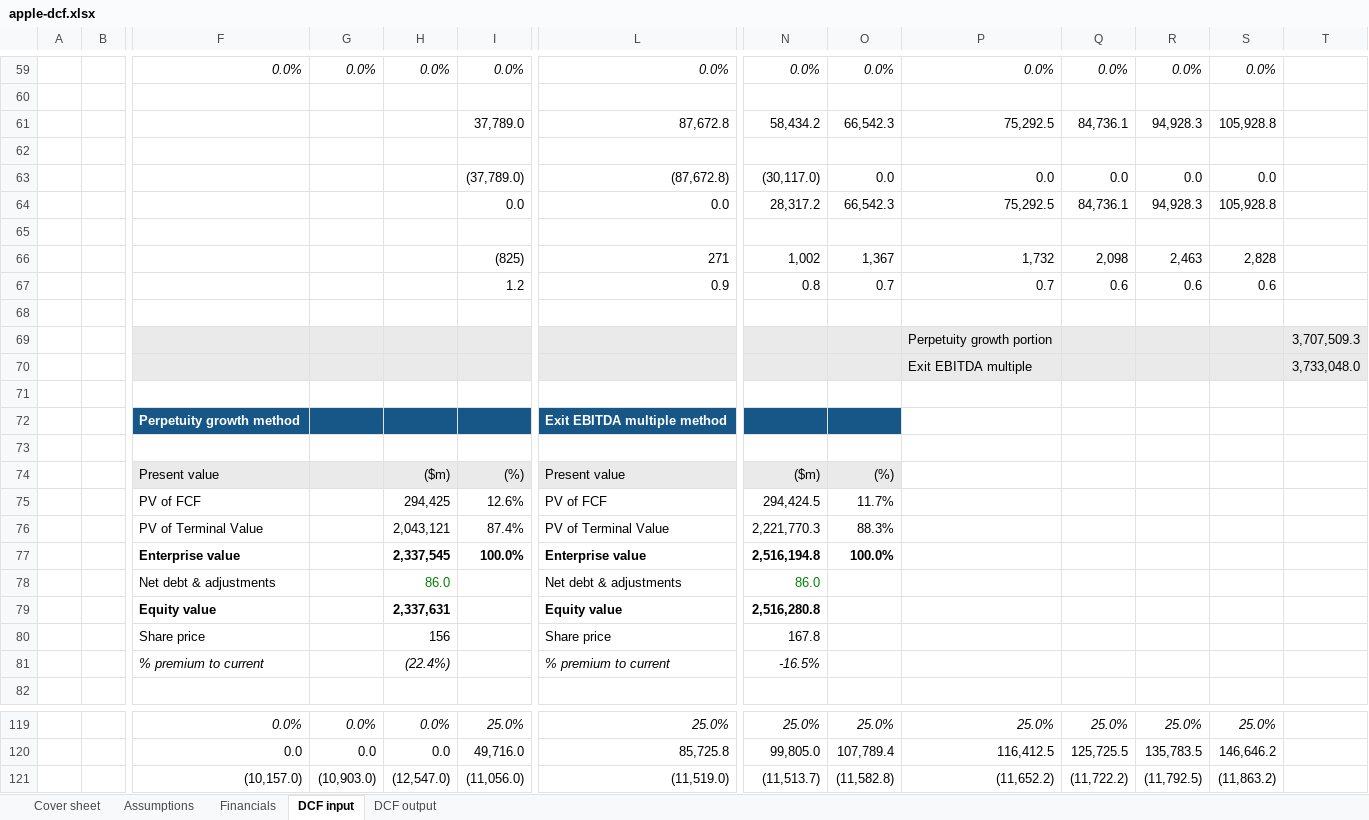
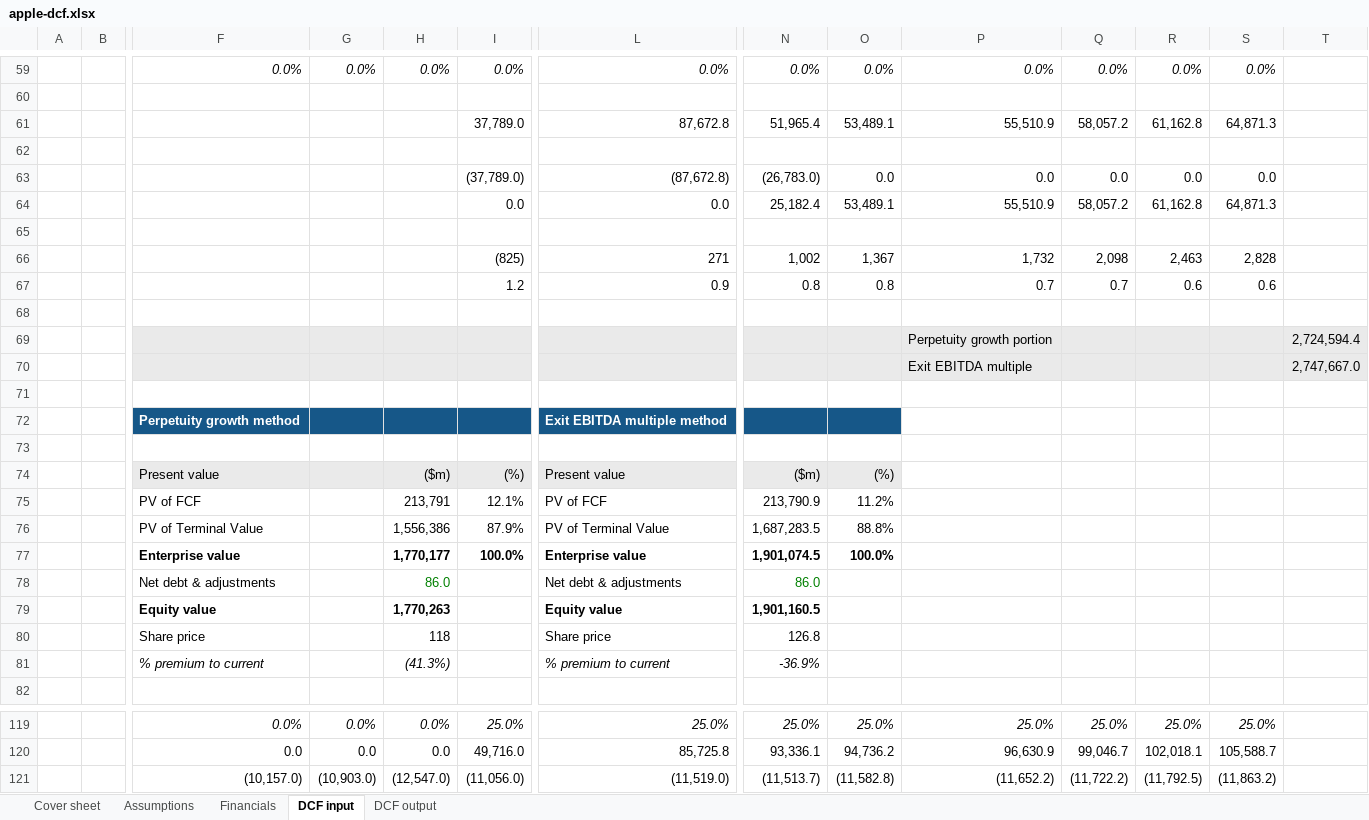
Before and after one commit to harshitvaluation/apple-dcf, an Excel workbook: apple-dcf.xlsx, sheet DCF input, drawn as a sheet; only a part is shown, gaps mark what is left out; values as stored, in another font and other column widths than the file's, no borders; removed rows and columns are numbered as before the commit, all else as after; rows hold the shown columns only; the diff covers the shown part only; the diff names each change by its address in the sheet, - before the commit and + after, or states it on an @@ line.

```diff
--- a/apple-dcf.xlsx (sheet DCF input)
+++ b/apple-dcf.xlsx (sheet DCF input)
-N61: 58,434.2
+N61: 51,965.4
-O61: 66,542.3
+O61: 53,489.1
-P61: 75,292.5
+P61: 55,510.9
-Q61: 84,736.1
+Q61: 58,057.2
-R61: 94,928.3
+R61: 61,162.8
-S61: 105,928.8
+S61: 64,871.3
-N63: (30,117.0)
+N63: (26,783.0)
-N64: 28,317.2
+N64: 25,182.4
-O64: 66,542.3
+O64: 53,489.1
-P64: 75,292.5
+P64: 55,510.9
-Q64: 84,736.1
+Q64: 58,057.2
-R64: 94,928.3
+R64: 61,162.8
-S64: 105,928.8
+S64: 64,871.3
-O67: 0.7
+O67: 0.8
-Q67: 0.6
+Q67: 0.7
-T69: 3,707,509.3
+T69: 2,724,594.4
-T70: 3,733,048.0
+T70: 2,747,667.0
-row 75:  |  | PV of FCF |  | 294,425 | 12.6% | PV of FCF | 294,424.5 | 11.7%
-row 76:  |  | PV of Terminal Value |  | 2,043,121 | 87.4% | PV of Terminal Value | 2,221,770.3 | 88.3%
+row 75:  |  | PV of FCF |  | 213,791 | 12.1% | PV of FCF | 213,790.9 | 11.2%
+row 76:  |  | PV of Terminal Value |  | 1,556,386 | 87.9% | PV of Terminal Value | 1,687,283.5 | 88.8%
-H77: 2,337,545
+H77: 1,770,177
-N77: 2,516,194.8
+N77: 1,901,074.5
-H79: 2,337,631
+H79: 1,770,263
-N79: 2,516,280.8
+N79: 1,901,160.5
-H80: 156
+H80: 118
-N80: 167.8
+N80: 126.8
-H81: (22.4%)
+H81: (41.3%)
-N81: -16.5%
+N81: -36.9%
-N120: 99,805.0
+N120: 93,336.1
-O120: 107,789.4
+O120: 94,736.2
-P120: 116,412.5
+P120: 96,630.9
-Q120: 125,725.5
+Q120: 99,046.7
-R120: 135,783.5
+R120: 102,018.1
-S120: 146,646.2
+S120: 105,588.7
```
Also changed, not shown: 10 added rows, 10 removed rows and 114 edited cells elsewhere in this sheet, sheet DCF output, sheet Financials, 1 other file.
